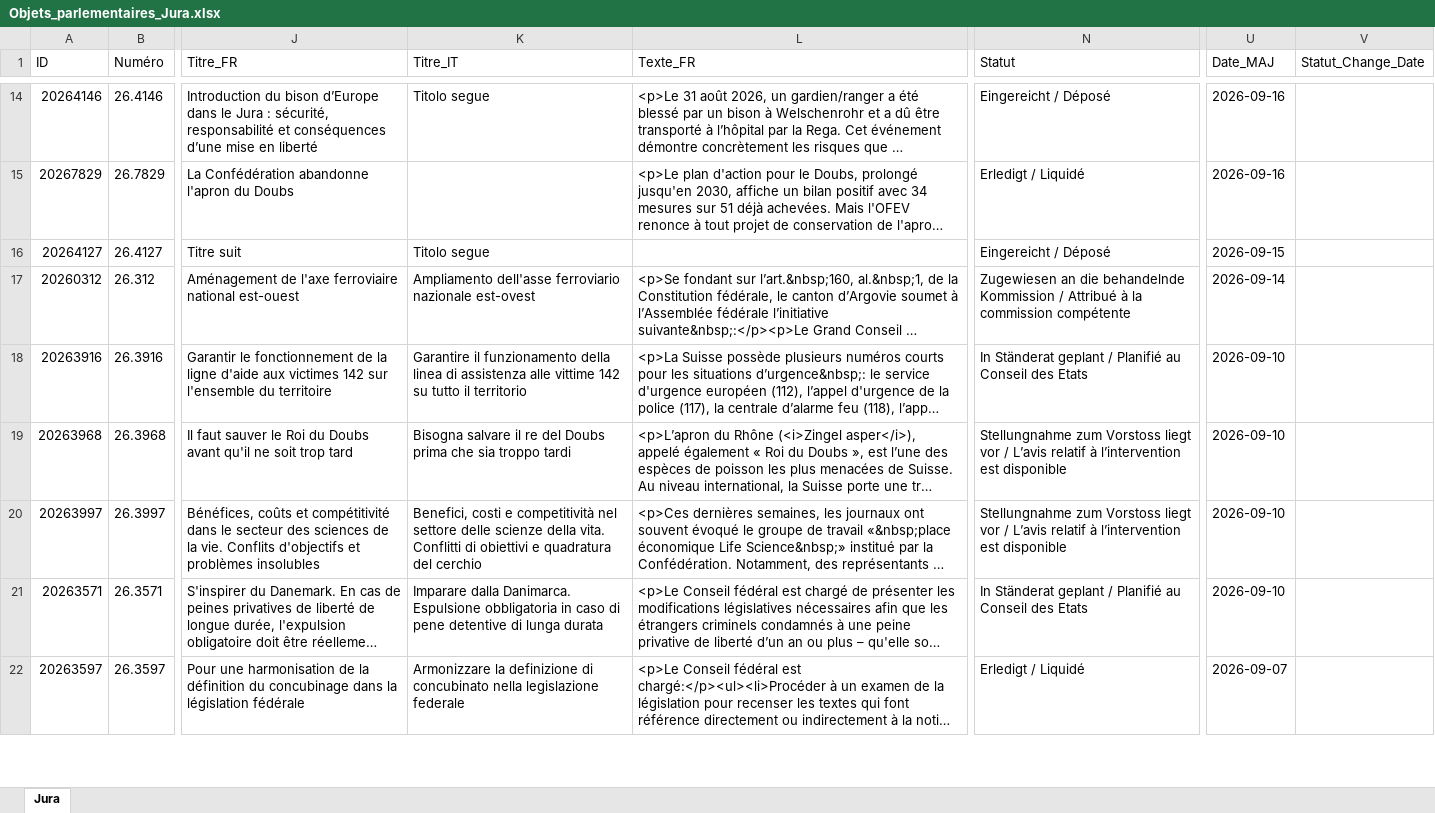
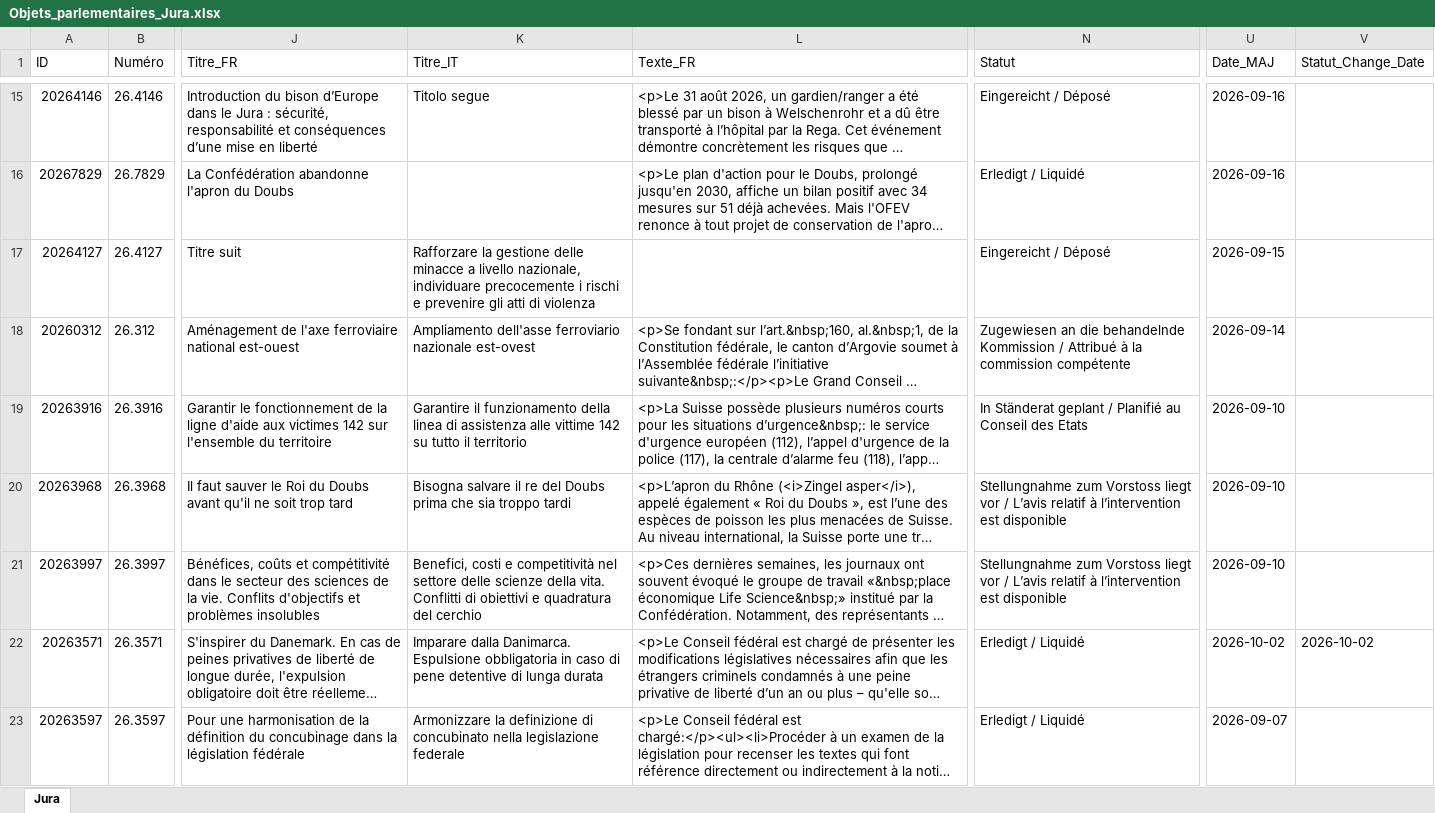
Before and after one commit to SwissParlMonitoring/Jura, an Excel workbook: Objets_parlementaires_Jura.xlsx, sheet Jura, drawn as a sheet; only a part is shown, gaps mark what is left out; long unchanged cells end in …; values as stored, in another font and other column widths than the file's, no borders; table styles not drawn; addresses are those after the commit; the diff covers the shown part only; the diff names each change by its address in the sheet, - before the commit and + after, or states it on an @@ line.

```diff
--- a/Objets_parlementaires_Jura.xlsx (sheet Jura)
+++ b/Objets_parlementaires_Jura.xlsx (sheet Jura)
-K17 (Titre_IT): Titolo segue
+K17 (Titre_IT): Rafforzare la gestione delle minacce a livello nazionale, individuare precocemente i rischi e prevenire gli atti di violenza
-N22 (Statut): In Ständerat geplant / Planifié au Conseil des Etats
+N22 (Statut): Erledigt / Liquidé
-U22 (Date_MAJ): 2026-09-10
+U22 (Date_MAJ): 2026-10-02
-V22 (Statut_Change_Date): (empty)
+V22 (Statut_Change_Date): 2026-10-02
```
Also changed, not shown: 1 added row and 6 edited cells elsewhere in this sheet, 1 other file.
